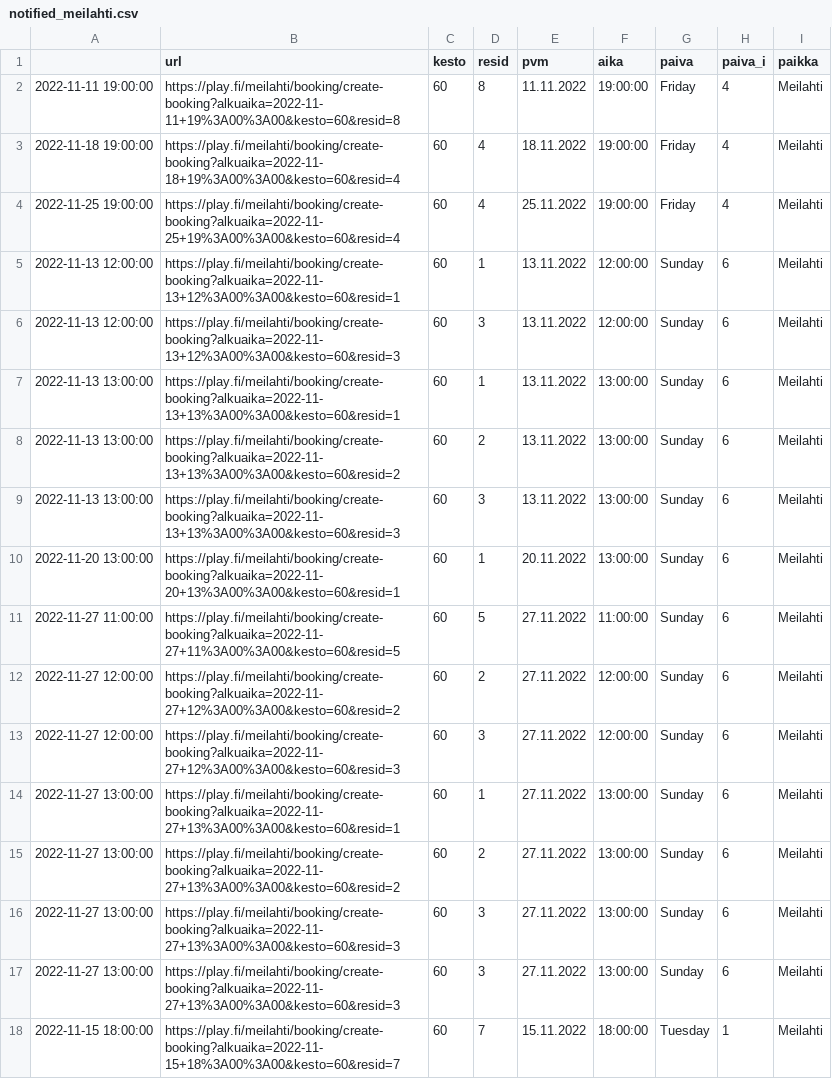
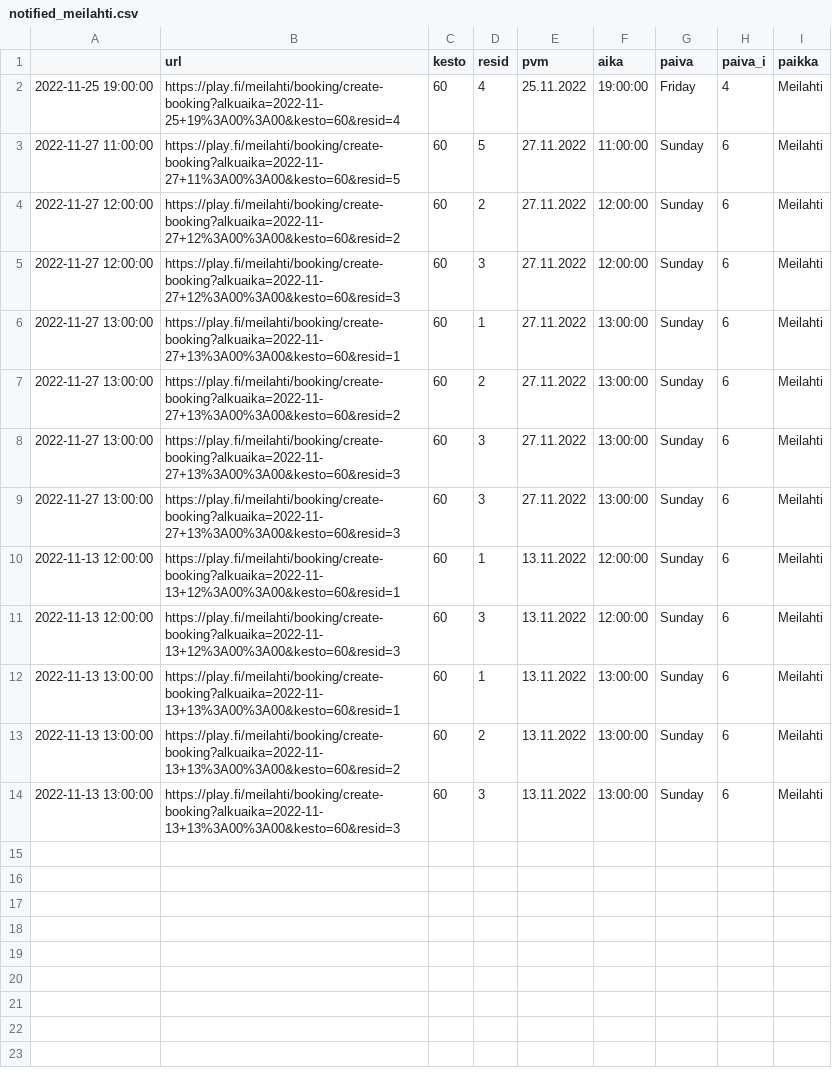
Before and after one commit to teenurmi/tennisbotti-data, a CSV file: notified_meilahti.csv, drawn as a sheet.

Commit message:
update notified_meilahti.csv 2022-11-01 18:21:21.019269

```diff
--- a/notified_meilahti.csv
+++ b/notified_meilahti.csv
@@ -1,11 +1,3 @@
 ,url,kesto,resid,pvm,aika,paiva,paiva_i,paikka
-2022-11-11 19:00:00,https://play.fi/meilahti/booking/create-booking?alkuaika=2022-11-11+19%3A00%3A00&kesto=60&resid=8,60,8,11.11.2022,19:00:00,Friday,4,Meilahti
-2022-11-18 19:00:00,https://play.fi/meilahti/booking/create-booking?alkuaika=2022-11-18+19%3A00%3A00&kesto=60&resid=4,60,4,18.11.2022,19:00:00,Friday,4,Meilahti
 2022-11-25 19:00:00,https://play.fi/meilahti/booking/create-booking?alkuaika=2022-11-25+19%3A00%3A00&kesto=60&resid=4,60,4,25.11.2022,19:00:00,Friday,4,Meilahti
-2022-11-13 12:00:00,https://play.fi/meilahti/booking/create-booking?alkuaika=2022-11-13+12%3A00%3A00&kesto=60&resid=1,60,1,13.11.2022,12:00:00,Sunday,6,Meilahti
-2022-11-13 12:00:00,https://play.fi/meilahti/booking/create-booking?alkuaika=2022-11-13+12%3A00%3A00&kesto=60&resid=3,60,3,13.11.2022,12:00:00,Sunday,6,Meilahti
-2022-11-13 13:00:00,https://play.fi/meilahti/booking/create-booking?alkuaika=2022-11-13+13%3A00%3A00&kesto=60&resid=1,60,1,13.11.2022,13:00:00,Sunday,6,Meilahti
-2022-11-13 13:00:00,https://play.fi/meilahti/booking/create-booking?alkuaika=2022-11-13+13%3A00%3A00&kesto=60&resid=2,60,2,13.11.2022,13:00:00,Sunday,6,Meilahti
-2022-11-13 13:00:00,https://play.fi/meilahti/booking/create-booking?alkuaika=2022-11-13+13%3A00%3A00&kesto=60&resid=3,60,3,13.11.2022,13:00:00,Sunday,6,Meilahti
-2022-11-20 13:00:00,https://play.fi/meilahti/booking/create-booking?alkuaika=2022-11-20+13%3A00%3A00&kesto=60&resid=1,60,1,20.11.2022,13:00:00,Sunday,6,Meilahti
 2022-11-27 11:00:00,https://play.fi/meilahti/booking/create-booking?alkuaika=2022-11-27+11%3A00%3A00&kesto=60&resid=5,60,5,27.11.2022,11:00:00,Sunday,6,Meilahti
@@ -17,2 +9,6 @@
 2022-11-27 13:00:00,https://play.fi/meilahti/booking/create-booking?alkuaika=2022-11-27+13%3A00%3A00&kesto=60&resid=3,60,3,27.11.2022,13:00:00,Sunday,6,Meilahti
-2022-11-15 18:00:00,https://play.fi/meilahti/booking/create-booking?alkuaika=2022-11-15+18%3A00%3A00&kesto=60&resid=7,60,7,15.11.2022,18:00:00,Tuesday,1,Meilahti
+2022-11-13 12:00:00,https://play.fi/meilahti/booking/create-booking?alkuaika=2022-11-13+12%3A00%3A00&kesto=60&resid=1,60,1,13.11.2022,12:00:00,Sunday,6,Meilahti
+2022-11-13 12:00:00,https://play.fi/meilahti/booking/create-booking?alkuaika=2022-11-13+12%3A00%3A00&kesto=60&resid=3,60,3,13.11.2022,12:00:00,Sunday,6,Meilahti
+2022-11-13 13:00:00,https://play.fi/meilahti/booking/create-booking?alkuaika=2022-11-13+13%3A00%3A00&kesto=60&resid=1,60,1,13.11.2022,13:00:00,Sunday,6,Meilahti
+2022-11-13 13:00:00,https://play.fi/meilahti/booking/create-booking?alkuaika=2022-11-13+13%3A00%3A00&kesto=60&resid=2,60,2,13.11.2022,13:00:00,Sunday,6,Meilahti
+2022-11-13 13:00:00,https://play.fi/meilahti/booking/create-booking?alkuaika=2022-11-13+13%3A00%3A00&kesto=60&resid=3,60,3,13.11.2022,13:00:00,Sunday,6,Meilahti
```
